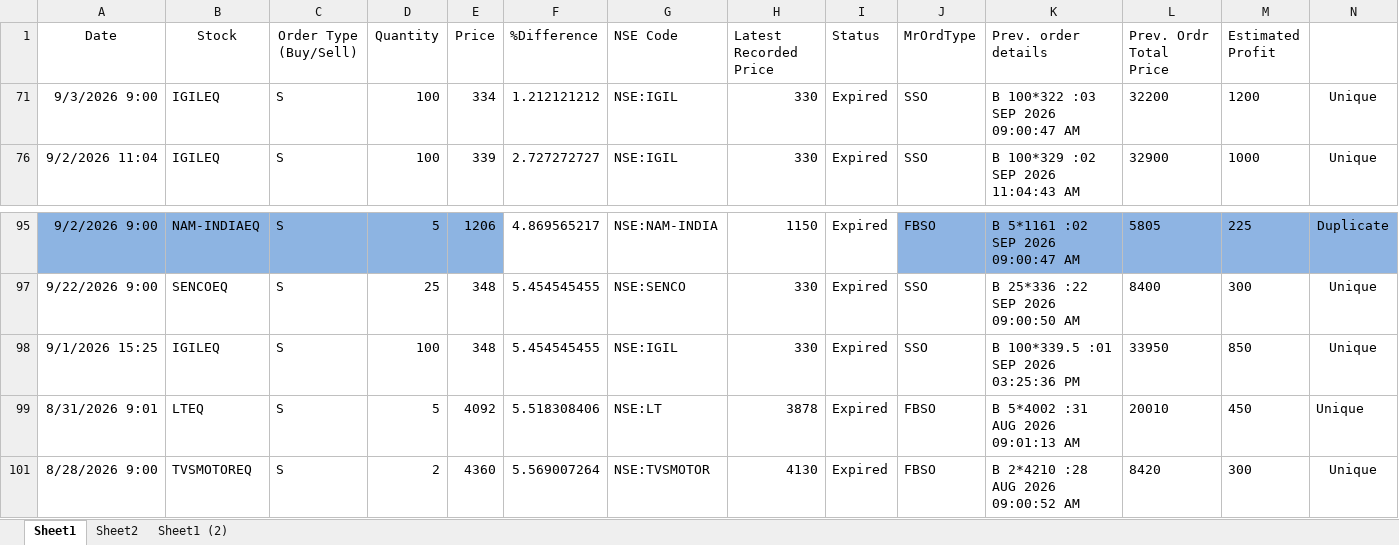
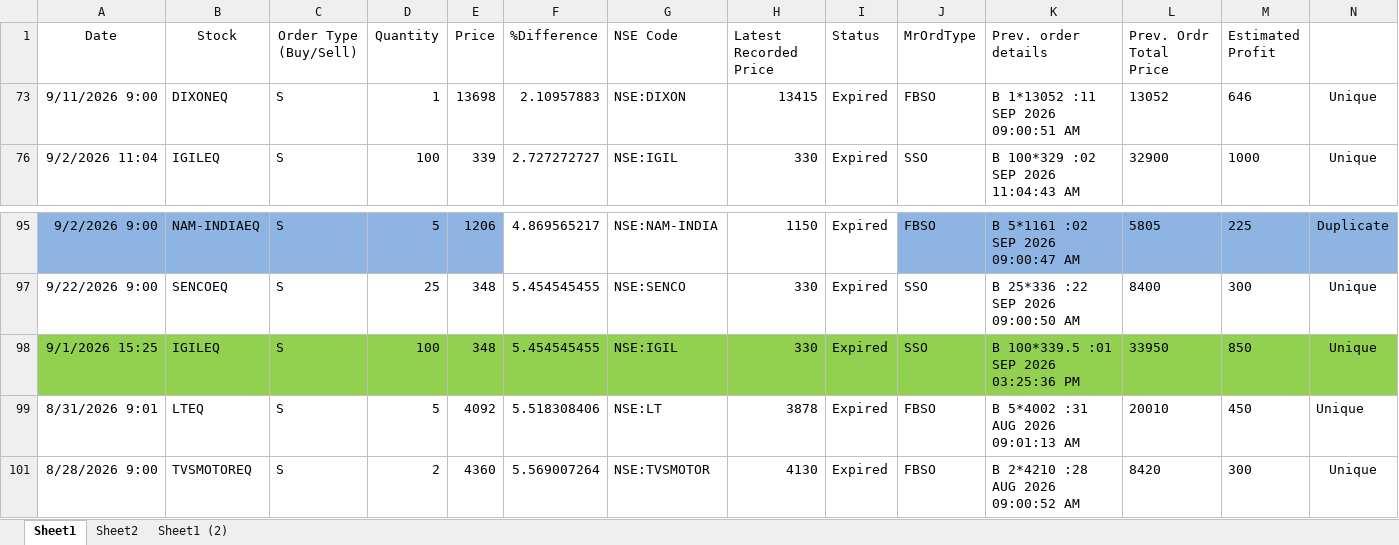
Before and after one commit to nandimrinal2006/stocks, an Excel workbook: ORDER_MGMT/regular_order_mgmt/order_files/FullOrders_upto_25sep26_Fri.xlsx, sheet Sheet1, drawn as a sheet; only a part is shown, gaps mark what is left out; values as stored, in another font and other column widths than the file's, no borders; removed rows and columns are numbered as before the commit, all else as after; rows hold the shown columns only; the diff covers the shown part only; the diff names each change by its address in the sheet, - before the commit and + after, or states it on an @@ line.

Commit message:
Midway updates: GTDs

```diff
--- a/ORDER_MGMT/regular_order_mgmt/order_files/FullOrders_upto_25sep26_Fri.xlsx (sheet Sheet1)
+++ b/ORDER_MGMT/regular_order_mgmt/order_files/FullOrders_upto_25sep26_Fri.xlsx (sheet Sheet1)
-row 71: 9/3/2026 9:00 | IGILEQ | S | 100 | 334 | 1.212121212 | NSE:IGIL | 330 | Expired | SSO | B 100*322 :03 SEP 2026 09:00:47 AM | 32200 | 1200 | Unique
+row 73: 9/11/2026 9:00 | DIXONEQ | S | 1 | 13698 | 2.10957883 | NSE:DIXON | 13415 | Expired | FBSO | B 1*13052 :11 SEP 2026 09:00:51 AM | 13052 | 646 | Unique
-A98:N98 fill: none
+A98:N98 fill: #92D050
```
Also changed, not shown: cell formats elsewhere in this sheet.
